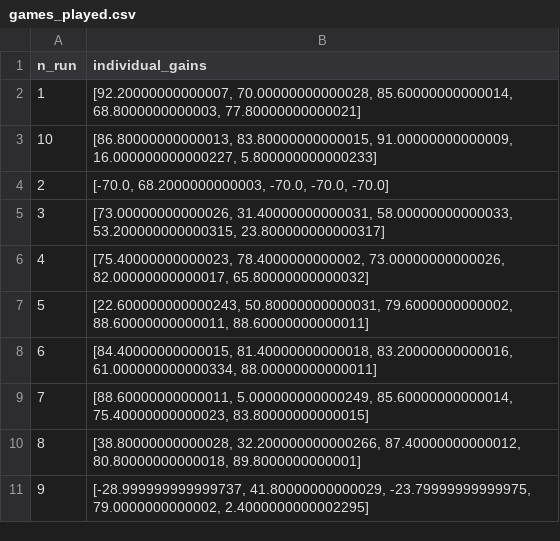
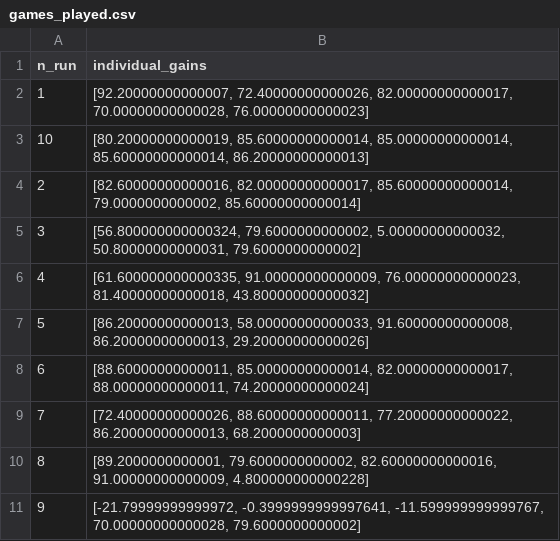
Before and after one commit to TeamEightyEight/Assignment1, a CSV file: approach2/runs/enemy_5/games_played.csv, drawn as a sheet.

```diff
--- a/approach2/runs/enemy_5/games_played.csv
+++ b/approach2/runs/enemy_5/games_played.csv
@@ -1,11 +1,11 @@
 n_run;individual_gains
-1;[92.20000000000007, 70.00000000000028, 85.60000000000014, 68.8000000000003, 77.80000000000021]
-10;[86.80000000000013, 83.80000000000015, 91.00000000000009, 16.000000000000227, 5.800000000000233]
-2;[-70.0, 68.2000000000003, -70.0, -70.0, -70.0]
-3;[73.00000000000026, 31.40000000000031, 58.00000000000033, 53.200000000000315, 23.800000000000317]
-4;[75.40000000000023, 78.4000000000002, 73.00000000000026, 82.00000000000017, 65.80000000000032]
-5;[22.600000000000243, 50.80000000000031, 79.6000000000002, 88.60000000000011, 88.60000000000011]
-6;[84.40000000000015, 81.40000000000018, 83.20000000000016, 61.000000000000334, 88.00000000000011]
-7;[88.60000000000011, 5.000000000000249, 85.60000000000014, 75.40000000000023, 83.80000000000015]
-8;[38.80000000000028, 32.200000000000266, 87.40000000000012, 80.80000000000018, 89.8000000000001]
-9;[-28.999999999999737, 41.80000000000029, -23.79999999999975, 79.0000000000002, 2.4000000000002295]
+1;[92.20000000000007, 72.40000000000026, 82.00000000000017, 70.00000000000028, 76.00000000000023]
+10;[80.20000000000019, 85.60000000000014, 85.00000000000014, 85.60000000000014, 86.20000000000013]
+2;[82.60000000000016, 82.00000000000017, 85.60000000000014, 79.0000000000002, 85.60000000000014]
+3;[56.800000000000324, 79.6000000000002, 5.00000000000032, 50.80000000000031, 79.6000000000002]
+4;[61.600000000000335, 91.00000000000009, 76.00000000000023, 81.40000000000018, 43.80000000000032]
+5;[86.20000000000013, 58.00000000000033, 91.60000000000008, 86.20000000000013, 29.20000000000026]
+6;[88.60000000000011, 85.00000000000014, 82.00000000000017, 88.00000000000011, 74.20000000000024]
+7;[72.40000000000026, 88.60000000000011, 77.20000000000022, 86.20000000000013, 68.2000000000003]
+8;[89.2000000000001, 79.6000000000002, 82.60000000000016, 91.00000000000009, 4.800000000000228]
+9;[-21.79999999999972, -0.3999999999997641, -11.599999999999767, 70.00000000000028, 79.6000000000002]
```
Also changed, not shown: approach1/runs/enemy_5/games_played.csv, approach2/runs/enemy_8/games_played.csv, 5 other files.
